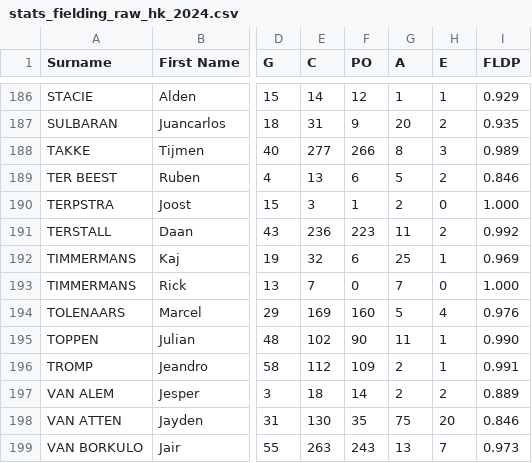
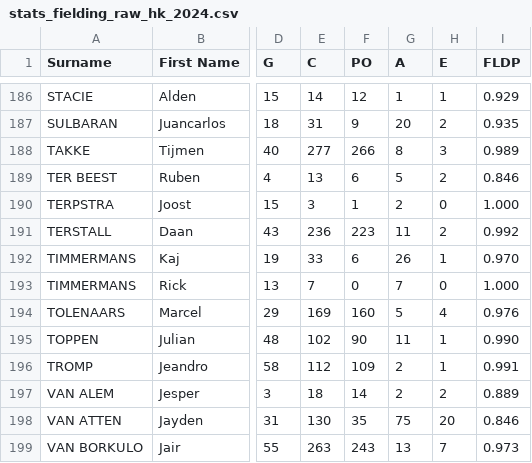
Before and after one commit to tonper19/ballgame, a CSV file: data/csv/stats_fielding_raw_hk_2024.csv, drawn as a sheet; only a part is shown, gaps mark what is left out; the diff names each change by its address in the sheet, - before the commit and + after, or states it on an @@ line.

```diff
--- a/data/csv/stats_fielding_raw_hk_2024.csv
+++ b/data/csv/stats_fielding_raw_hk_2024.csv
-E192 (C): 32
+E192 (C): 33
-G192 (A): 25
+G192 (A): 26
-I192 (FLDP): 0.969
+I192 (FLDP): 0.970
```
Also changed, not shown: data/csv/stats_pitching_raw_seriea_2024.csv, 1 other file.
